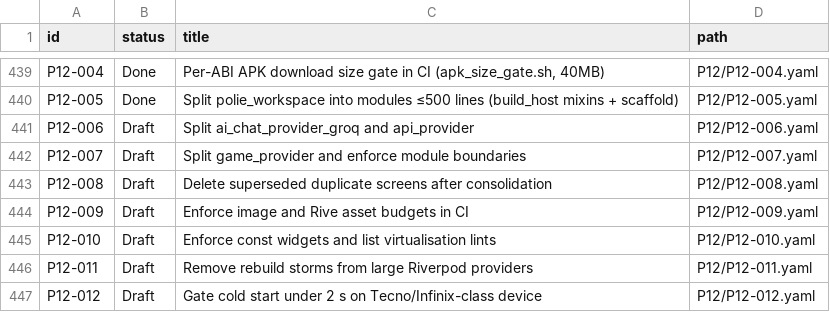
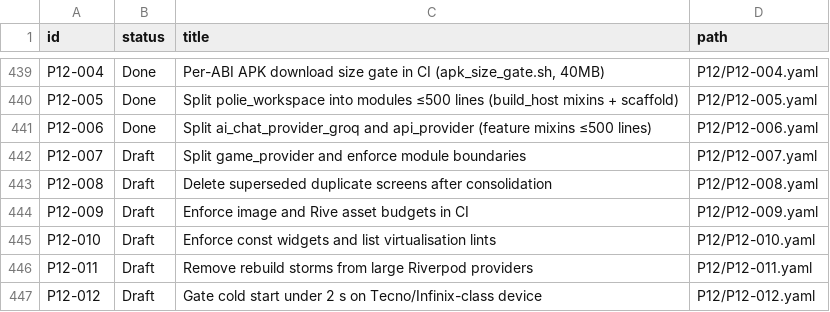
Before and after one commit to michaelTheKing0616/lingafriq-mobile-app-clone, a TSV file: docs/plan/CARD_STATUS.tsv, drawn as a sheet; only a part is shown, gaps mark what is left out.

```diff
--- a/docs/plan/CARD_STATUS.tsv
+++ b/docs/plan/CARD_STATUS.tsv
@@ -440,3 +440,3 @@ P12-004	Done	Per-ABI APK download size gate in CI (apk_size_gate.sh, 40MB)	P12/P
 P12-005	Done	Split polie_workspace into modules ≤500 lines (build_host mixins + scaffold)	P12/P12-005.yaml
-P12-006	Draft	Split ai_chat_provider_groq and api_provider	P12/P12-006.yaml
+P12-006	Done	Split ai_chat_provider_groq and api_provider (feature mixins ≤500 lines)	P12/P12-006.yaml
 P12-007	Draft	Split game_provider and enforce module boundaries	P12/P12-007.yaml
```
Also changed, not shown: 25 other files.
